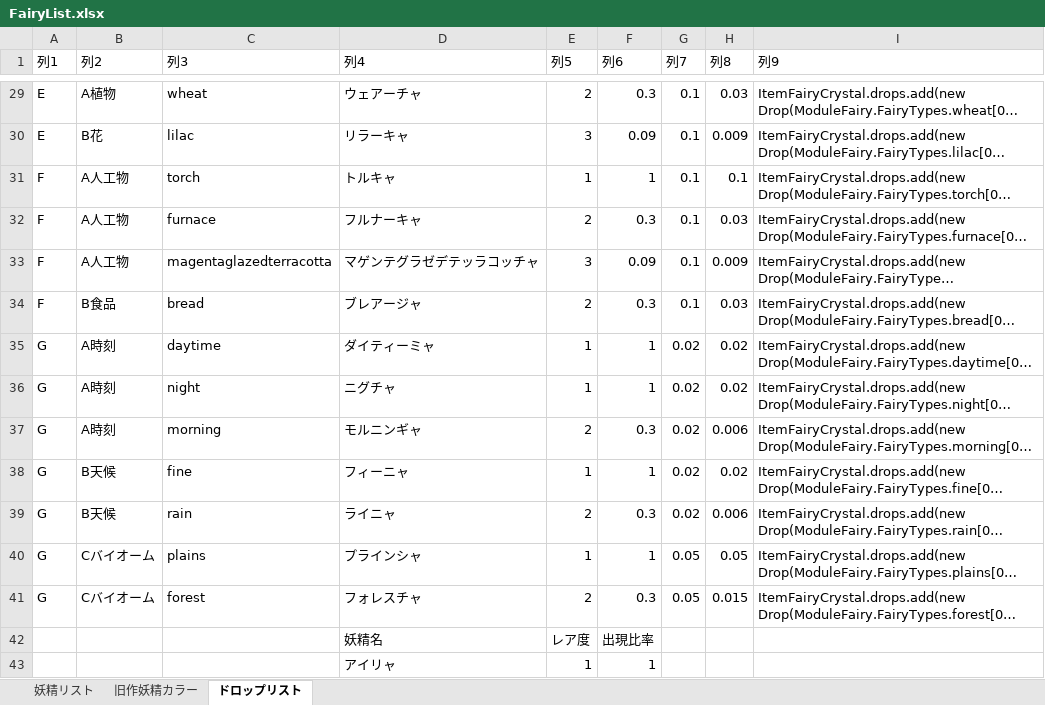
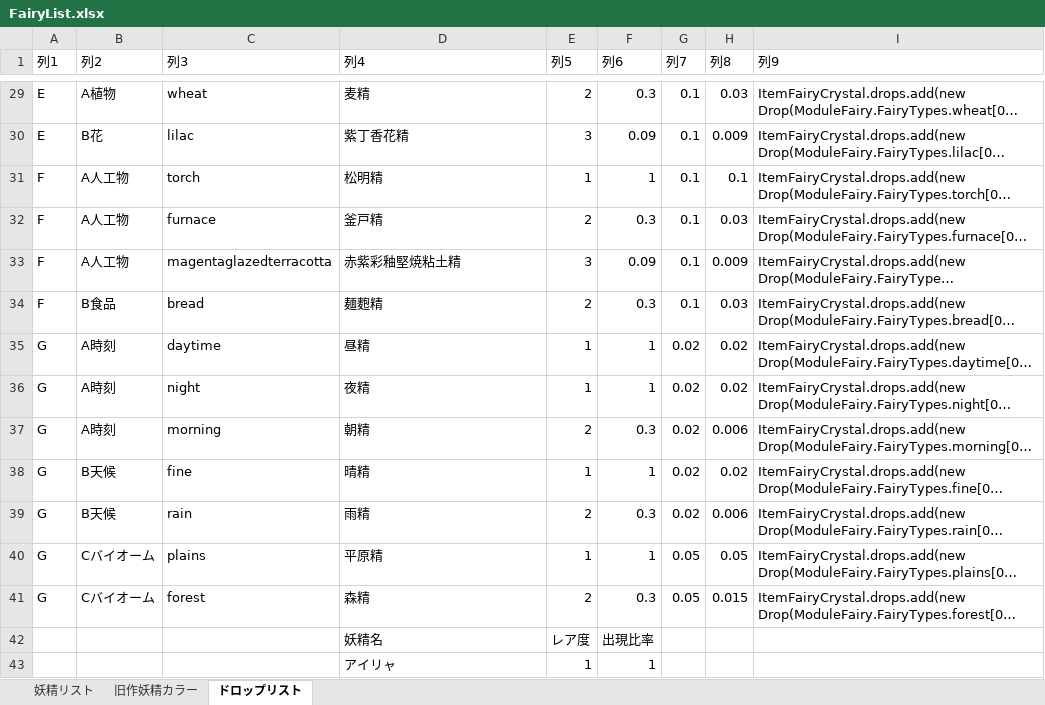
Before and after one commit to MirageFairy/MirageFairy2019, an Excel workbook: FairyList.xlsx, sheet ドロップリスト, drawn as a sheet; only a part is shown, gaps mark what is left out; long unchanged cells end in …; values as stored, in another font and other column widths than the file's, no borders; table styles not drawn; the diff covers the shown part only; the diff names each change by its address in the sheet, - before the commit and + after, or states it on an @@ line.

```diff
--- a/FairyList.xlsx (sheet ドロップリスト)
+++ b/FairyList.xlsx (sheet ドロップリスト)
-D29 (列4): ウェアーチャ
+D29 (列4): 麦精
-D30 (列4): リラーキャ
+D30 (列4): 紫丁香花精
-D31 (列4): トルキャ
+D31 (列4): 松明精
-D32 (列4): フルナーキャ
+D32 (列4): 釜戸精
-D33 (列4): マゲンテグラゼデテッラコッチャ
+D33 (列4): 赤紫彩釉堅焼粘土精
-D34 (列4): ブレアージャ
+D34 (列4): 麺麭精
-D35 (列4): ダイティーミャ
+D35 (列4): 昼精
-D36 (列4): ニグチャ
+D36 (列4): 夜精
-D37 (列4): モルニンギャ
+D37 (列4): 朝精
-D38 (列4): フィーニャ
+D38 (列4): 晴精
-D39 (列4): ライニャ
+D39 (列4): 雨精
-D40 (列4): プラインシャ
+D40 (列4): 平原精
-D41 (列4): フォレスチャ
+D41 (列4): 森精
```
Also changed, not shown: 27 edited cells elsewhere in this sheet, sheet 妖精リスト, formulas that keep their value.
